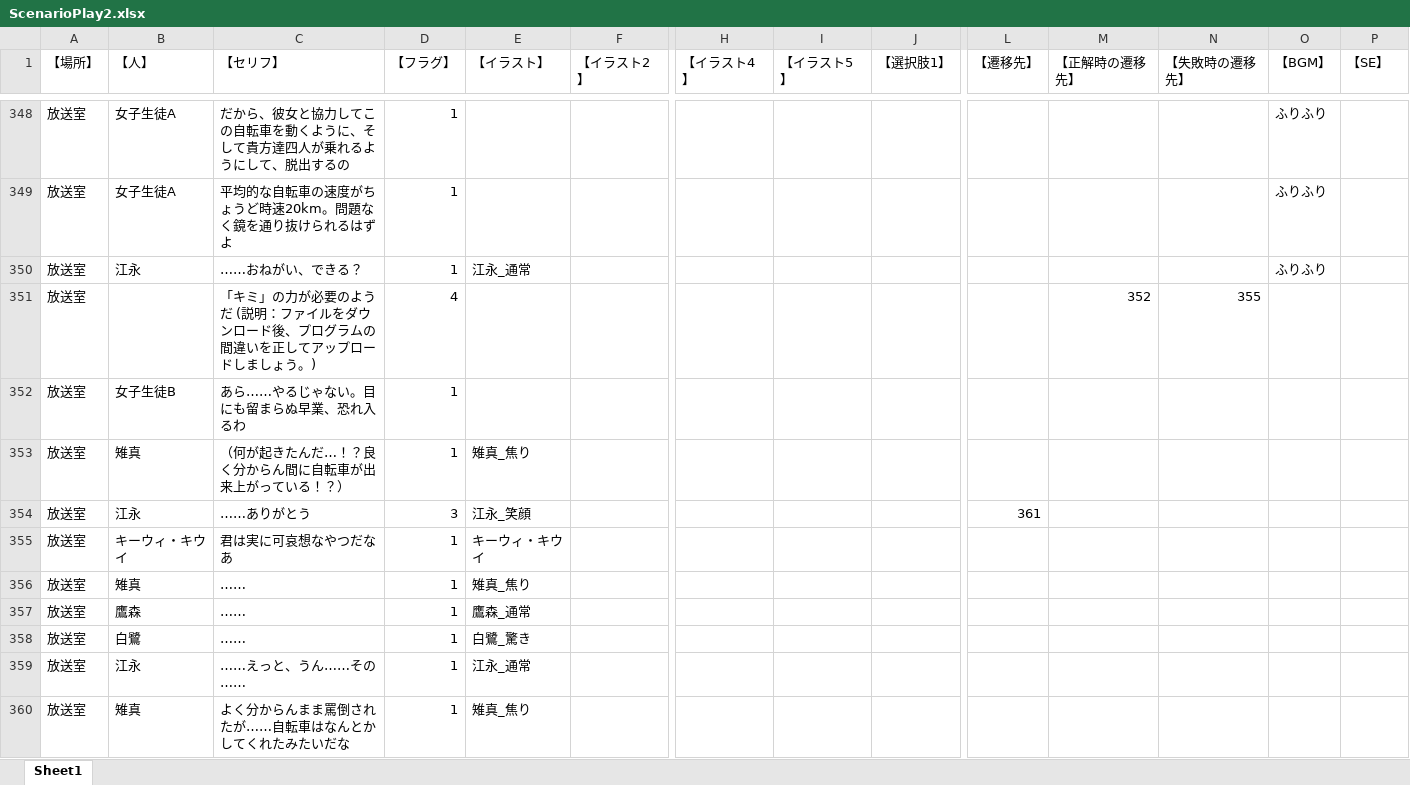
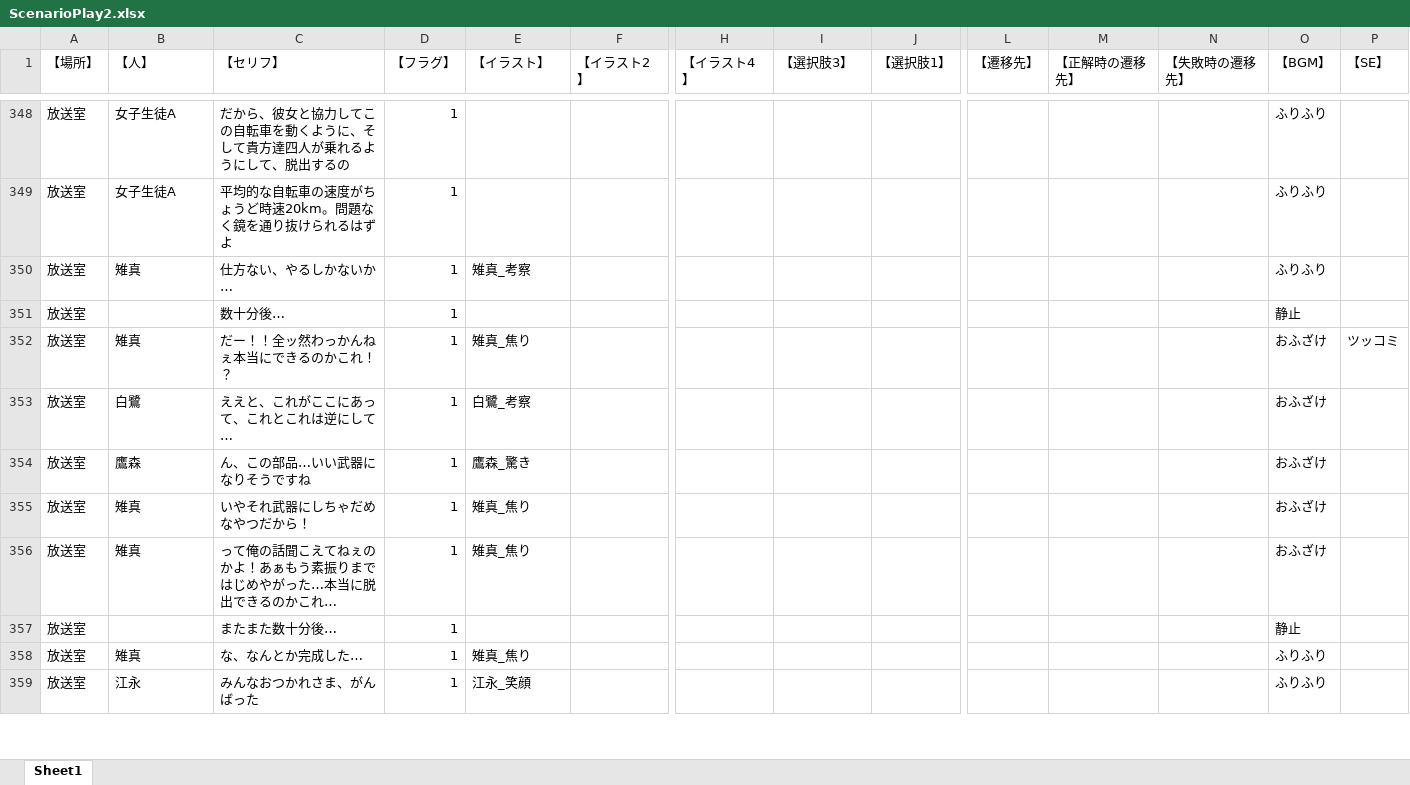
Before and after one commit to yofu-rion/kiwiSisters, an Excel workbook: scenario/ScenarioPlay2.xlsx, sheet Sheet1, drawn as a sheet; only a part is shown, gaps mark what is left out; values as stored, in another font and other column widths than the file's, no borders; removed rows and columns are numbered as before the commit, all else as after; rows hold the shown columns only; the diff covers the shown part only; the diff names each change by its address in the sheet, - before the commit and + after, or states it on an @@ line.

```diff
--- a/scenario/ScenarioPlay2.xlsx (sheet Sheet1)
+++ b/scenario/ScenarioPlay2.xlsx (sheet Sheet1)
-I1: 【イラスト5】
+I1: 【選択肢3】
-B350 (【人】): 江永
+B350 (【人】): 雉真
-C350 (【セリフ】): ……おねがい、できる？
+C350 (【セリフ】): 仕方ない、やるしかないか…
-E350 (【イラスト】): 江永_通常
+E350 (【イラスト】): 雉真_考察
-row 351: 放送室 |  | 「キミ」の力が必要のようだ (説明：ファイルをダウンロード後、プログラムの間違いを正してアップロードしましょう。) | 4 |  |  |  |  |  |  | 352 | 355
-row 352: 放送室 | 女子生徒B | あら……やるじゃない。目にも留まらぬ早業、恐れ入るわ | 1
+row 351: 放送室 |  | 数十分後… | 1 |  |  |  |  |  |  |  |  | 静止
+row 352: 放送室 | 雉真 | だー！！全ッ然わっかんねぇ本当にできるのかこれ！？ | 1 | 雉真_焦り |  |  |  |  |  |  |  | おふざけ | ツッコミ
+row 353: 放送室 | 白鷺 | ええと、これがここにあって、これとこれは逆にして… | 1 | 白鷺_考察 |  |  |  |  |  |  |  | おふざけ
+row 354: 放送室 | 鷹森 | ん、この部品…いい武器になりそうですね | 1 | 鷹森_驚き |  |  |  |  |  |  |  | おふざけ
-C355 (【セリフ】): （何が起きたんだ…！？良く分からん間に自転車が出来上がっている！？）
+C355 (【セリフ】): いやそれ武器にしちゃだめなやつだから！
-O355 (【BGM】): (empty)
+O355 (【BGM】): おふざけ
-row 354: 放送室 | 江永 | ……ありがとう | 3 | 江永_笑顔 |  |  |  |  | 361
-row 355: 放送室 | キーウィ・キウイ | 君は実に可哀想なやつだなあ | 1 | キーウィ・キウイ
-C356 (【セリフ】): ……
+C356 (【セリフ】): って俺の話聞こえてねぇのかよ！あぁもう素振りまではじめやがった…本当に脱出できるのかこれ…
-O356 (【BGM】): (empty)
+O356 (【BGM】): おふざけ
-row 357: 放送室 | 鷹森 | …… | 1 | 鷹森_通常
-row 358: 放送室 | 白鷺 | …… | 1 | 白鷺_驚き
-row 359: 放送室 | 江永 | ……えっと、うん……その…… | 1 | 江永_通常
+row 357: 放送室 |  | またまた数十分後… | 1 |  |  |  |  |  |  |  |  | 静止
-C358 (【セリフ】): よく分からんまま罵倒されたが……自転車はなんとかしてくれたみたいだな
+C358 (【セリフ】): な、なんとか完成した…
-O358 (【BGM】): (empty)
+O358 (【BGM】): ふりふり
+row 359: 放送室 | 江永 | みんなおつかれさま、がんばった | 1 | 江永_笑顔 |  |  |  |  |  |  |  | ふりふり
```
Also changed, not shown: 2 added rows, 1 removed row and 177 edited cells elsewhere in this sheet, scenario/ScenarioPlay1.xlsx, scenario/ScenarioPlay3.xlsx, 32 other files.
